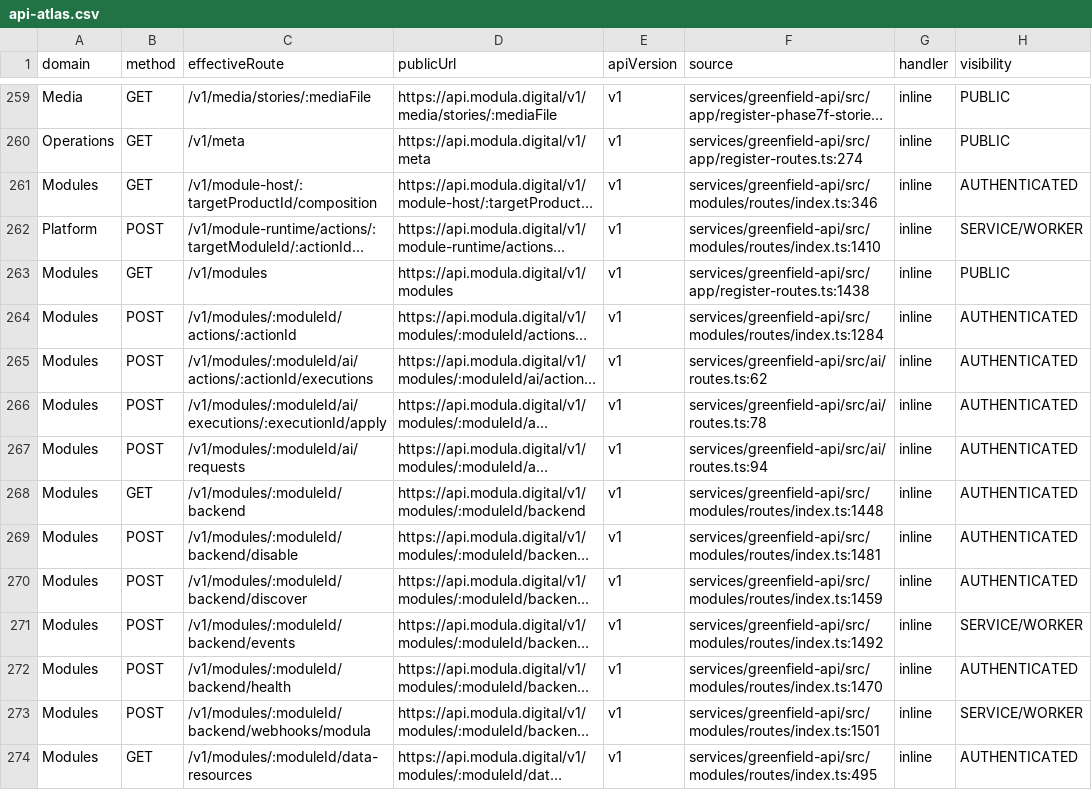
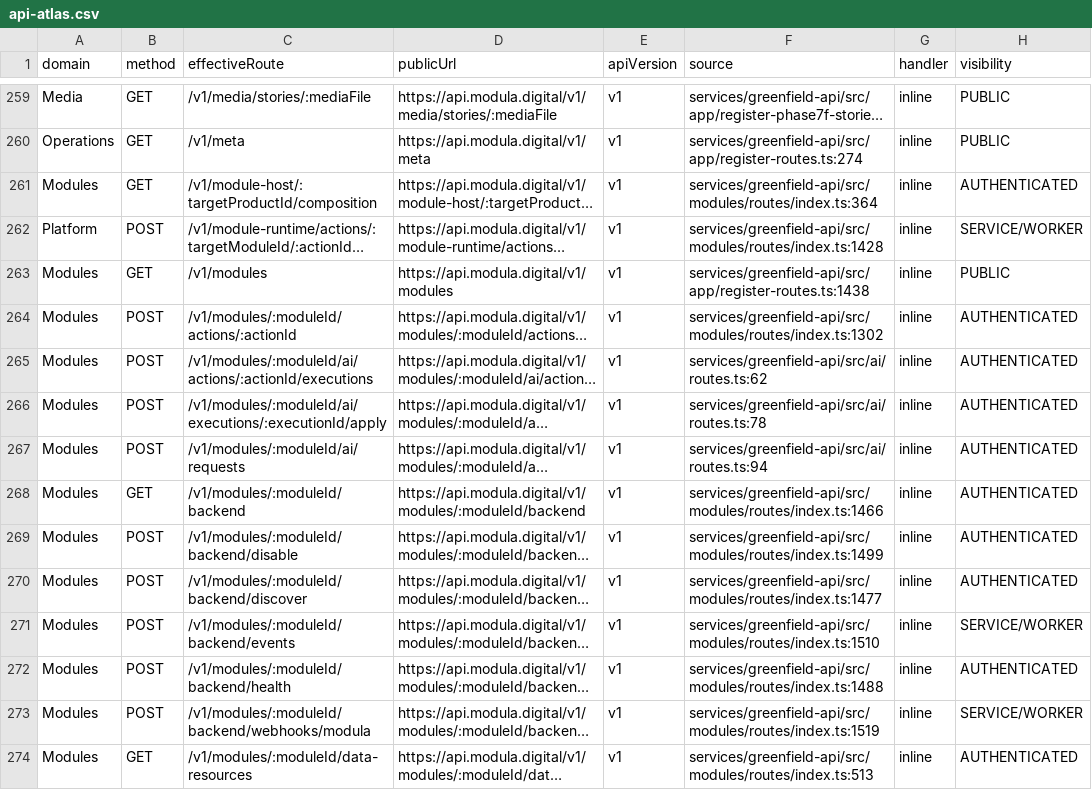
Before and after one commit to modula-mod/modula-latest, a CSV file: docs/audits/api-atlas-01/api-atlas.csv, drawn as a sheet; only a part is shown, gaps mark what is left out; long unchanged cells end in …; the diff covers the shown part only; the diff names each change by its address in the sheet, - before the commit and + after, or states it on an @@ line.

Commit message:
docs(atlas): refresh weak etag route evidence

```diff
--- a/docs/audits/api-atlas-01/api-atlas.csv
+++ b/docs/audits/api-atlas-01/api-atlas.csv
-F261 (source): services/greenfield-api/src/modules/routes/index.ts:346
+F261 (source): services/greenfield-api/src/modules/routes/index.ts:364
-F262 (source): services/greenfield-api/src/modules/routes/index.ts:1410
+F262 (source): services/greenfield-api/src/modules/routes/index.ts:1428
-F264 (source): services/greenfield-api/src/modules/routes/index.ts:1284
+F264 (source): services/greenfield-api/src/modules/routes/index.ts:1302
-F268 (source): services/greenfield-api/src/modules/routes/index.ts:1448
+F268 (source): services/greenfield-api/src/modules/routes/index.ts:1466
-F269 (source): services/greenfield-api/src/modules/routes/index.ts:1481
+F269 (source): services/greenfield-api/src/modules/routes/index.ts:1499
-F270 (source): services/greenfield-api/src/modules/routes/index.ts:1459
+F270 (source): services/greenfield-api/src/modules/routes/index.ts:1477
-F271 (source): services/greenfield-api/src/modules/routes/index.ts:1492
+F271 (source): services/greenfield-api/src/modules/routes/index.ts:1510
-F272 (source): services/greenfield-api/src/modules/routes/index.ts:1470
+F272 (source): services/greenfield-api/src/modules/routes/index.ts:1488
-F273 (source): services/greenfield-api/src/modules/routes/index.ts:1501
+F273 (source): services/greenfield-api/src/modules/routes/index.ts:1519
-F274 (source): services/greenfield-api/src/modules/routes/index.ts:495
+F274 (source): services/greenfield-api/src/modules/routes/index.ts:513
```
Also changed, not shown: 105 edited cells elsewhere in this file, 8 other files.
